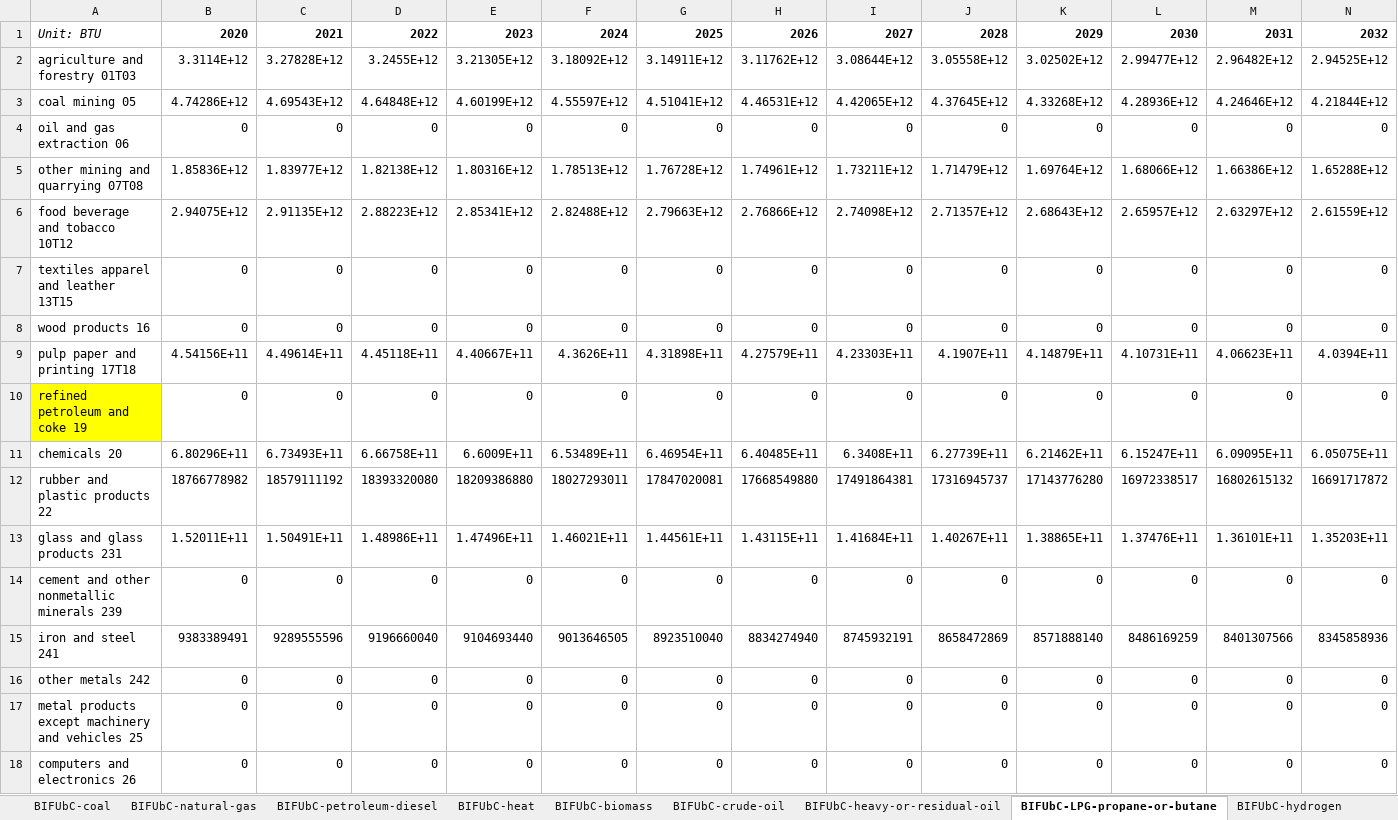
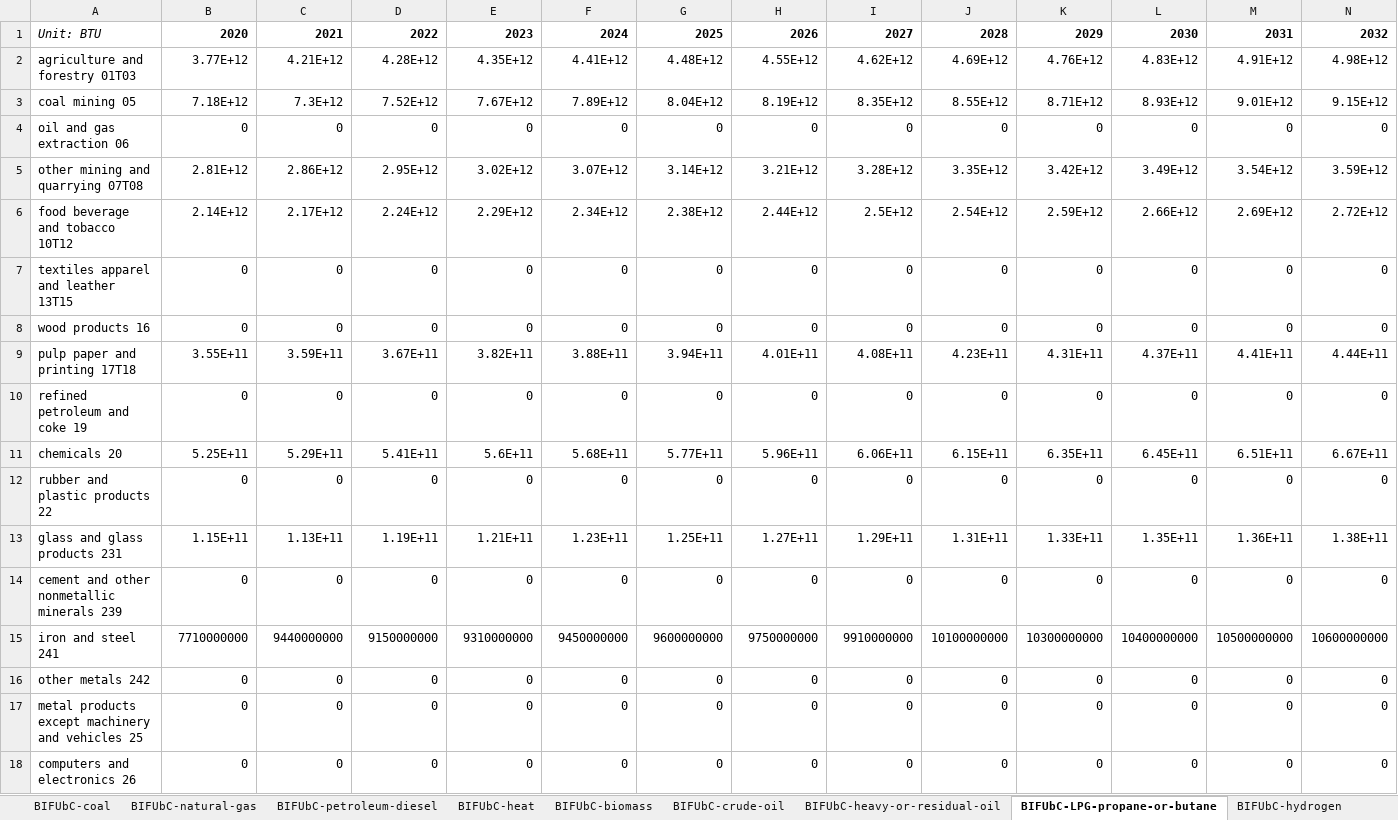
Before and after one commit to EnergyInnovation/eps-mexico, an Excel workbook: InputData/indst/BIFUbC/BAU Industrial Fuel Use before CCS.xlsx, sheet BIFUbC-LPG-propane-or-butane, drawn as a sheet; only a part is shown; values as stored, in another font and other column widths than the file's, no borders; removed rows and columns are numbered as before the commit, all else as after; rows hold the shown columns only; the diff covers the shown part only; the diff names each change by its address in the sheet, - before the commit and + after, or states it on an @@ line.

```diff
--- a/InputData/indst/BIFUbC/BAU Industrial Fuel Use before CCS.xlsx (sheet BIFUbC-LPG-propane-or-butane)
+++ b/InputData/indst/BIFUbC/BAU Industrial Fuel Use before CCS.xlsx (sheet BIFUbC-LPG-propane-or-butane)
-row 2: agriculture and forestry 01T03 | 3.3114E+12 | 3.27828E+12 | 3.2455E+12 | 3.21305E+12 | 3.18092E+12 | 3.14911E+12 | 3.11762E+12 | 3.08644E+12 | 3.05558E+12 | 3.02502E+12 | 2.99477E+12 | 2.96482E+12 | 2.94525E+12
-row 3: coal mining 05 | 4.74286E+12 | 4.69543E+12 | 4.64848E+12 | 4.60199E+12 | 4.55597E+12 | 4.51041E+12 | 4.46531E+12 | 4.42065E+12 | 4.37645E+12 | 4.33268E+12 | 4.28936E+12 | 4.24646E+12 | 4.21844E+12
+row 2: agriculture and forestry 01T03 | 3.77E+12 | 4.21E+12 | 4.28E+12 | 4.35E+12 | 4.41E+12 | 4.48E+12 | 4.55E+12 | 4.62E+12 | 4.69E+12 | 4.76E+12 | 4.83E+12 | 4.91E+12 | 4.98E+12
+row 3: coal mining 05 | 7.18E+12 | 7.3E+12 | 7.52E+12 | 7.67E+12 | 7.89E+12 | 8.04E+12 | 8.19E+12 | 8.35E+12 | 8.55E+12 | 8.71E+12 | 8.93E+12 | 9.01E+12 | 9.15E+12
-row 5: other mining and quarrying 07T08 | 1.85836E+12 | 1.83977E+12 | 1.82138E+12 | 1.80316E+12 | 1.78513E+12 | 1.76728E+12 | 1.74961E+12 | 1.73211E+12 | 1.71479E+12 | 1.69764E+12 | 1.68066E+12 | 1.66386E+12 | 1.65288E+12
-row 6: food beverage and tobacco 10T12 | 2.94075E+12 | 2.91135E+12 | 2.88223E+12 | 2.85341E+12 | 2.82488E+12 | 2.79663E+12 | 2.76866E+12 | 2.74098E+12 | 2.71357E+12 | 2.68643E+12 | 2.65957E+12 | 2.63297E+12 | 2.61559E+12
+row 5: other mining and quarrying 07T08 | 2.81E+12 | 2.86E+12 | 2.95E+12 | 3.02E+12 | 3.07E+12 | 3.14E+12 | 3.21E+12 | 3.28E+12 | 3.35E+12 | 3.42E+12 | 3.49E+12 | 3.54E+12 | 3.59E+12
+row 6: food beverage and tobacco 10T12 | 2.14E+12 | 2.17E+12 | 2.24E+12 | 2.29E+12 | 2.34E+12 | 2.38E+12 | 2.44E+12 | 2.5E+12 | 2.54E+12 | 2.59E+12 | 2.66E+12 | 2.69E+12 | 2.72E+12
-row 9: pulp paper and printing 17T18 | 4.54156E+11 | 4.49614E+11 | 4.45118E+11 | 4.40667E+11 | 4.3626E+11 | 4.31898E+11 | 4.27579E+11 | 4.23303E+11 | 4.1907E+11 | 4.14879E+11 | 4.10731E+11 | 4.06623E+11 | 4.0394E+11
+row 9: pulp paper and printing 17T18 | 3.55E+11 | 3.59E+11 | 3.67E+11 | 3.82E+11 | 3.88E+11 | 3.94E+11 | 4.01E+11 | 4.08E+11 | 4.23E+11 | 4.31E+11 | 4.37E+11 | 4.41E+11 | 4.44E+11
-A10 fill: #FFFF00
+A10 fill: none
-row 11: chemicals 20 | 6.80296E+11 | 6.73493E+11 | 6.66758E+11 | 6.6009E+11 | 6.53489E+11 | 6.46954E+11 | 6.40485E+11 | 6.3408E+11 | 6.27739E+11 | 6.21462E+11 | 6.15247E+11 | 6.09095E+11 | 6.05075E+11
-row 12: rubber and plastic products 22 | 18766778982 | 18579111192 | 18393320080 | 18209386880 | 18027293011 | 17847020081 | 17668549880 | 17491864381 | 17316945737 | 17143776280 | 16972338517 | 16802615132 | 16691717872
-row 13: glass and glass products 231 | 1.52011E+11 | 1.50491E+11 | 1.48986E+11 | 1.47496E+11 | 1.46021E+11 | 1.44561E+11 | 1.43115E+11 | 1.41684E+11 | 1.40267E+11 | 1.38865E+11 | 1.37476E+11 | 1.36101E+11 | 1.35203E+11
+row 11: chemicals 20 | 5.25E+11 | 5.29E+11 | 5.41E+11 | 5.6E+11 | 5.68E+11 | 5.77E+11 | 5.96E+11 | 6.06E+11 | 6.15E+11 | 6.35E+11 | 6.45E+11 | 6.51E+11 | 6.67E+11
+row 12: rubber and plastic products 22 | 0 | 0 | 0 | 0 | 0 | 0 | 0 | 0 | 0 | 0 | 0 | 0 | 0
+row 13: glass and glass products 231 | 1.15E+11 | 1.13E+11 | 1.19E+11 | 1.21E+11 | 1.23E+11 | 1.25E+11 | 1.27E+11 | 1.29E+11 | 1.31E+11 | 1.33E+11 | 1.35E+11 | 1.36E+11 | 1.38E+11
-row 15: iron and steel 241 | 9383389491 | 9289555596 | 9196660040 | 9104693440 | 9013646505 | 8923510040 | 8834274940 | 8745932191 | 8658472869 | 8571888140 | 8486169259 | 8401307566 | 8345858936
+row 15: iron and steel 241 | 7710000000 | 9440000000 | 9150000000 | 9310000000 | 9450000000 | 9600000000 | 9750000000 | 9910000000 | 10100000000 | 10300000000 | 10400000000 | 10500000000 | 10600000000
```
Also changed, not shown: 3 added rows and 3 removed rows elsewhere in this sheet, sheet BIFUbC_consumo_PJ, sheet BIFUbC_consumo_BTU, sheet BIFUbC-heavy-or-residual-oil, sheet BIFUbC-petroleum-diesel, sheet BIFUbC-natural-gas, sheet BIFUbC-biomass, 4 more sheets, formulas that keep their value, InputData/elec/SYC/Start Year Capacities.xlsx, InputData/land/CSpULApYbP/CO2 Sequestered per Unit Land Area per Year by Pol.xlsx, 38 other files.
